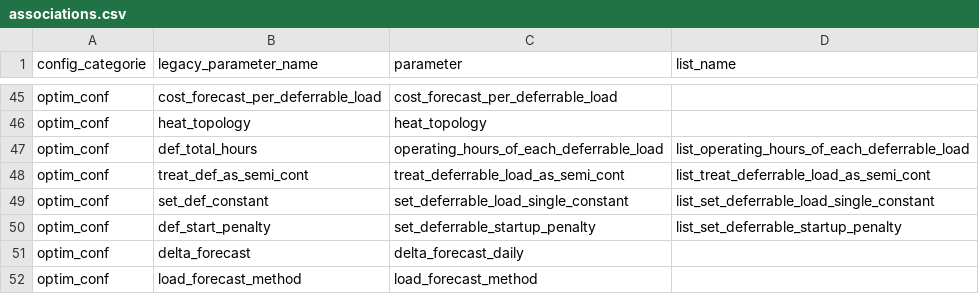
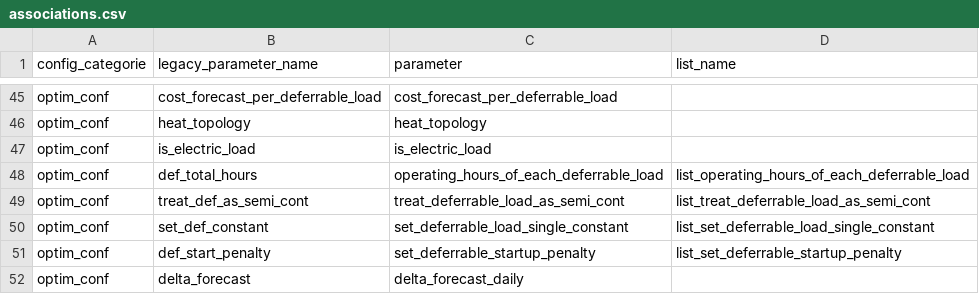
Before and after one commit to davidusb-geek/emhass, a CSV file: src/emhass/data/associations.csv, drawn as a sheet; only a part is shown, gaps mark what is left out; the shorter side is filled out with more unchanged rows.

Commit message:
feat: is_electric_load flag (non-electric loads bypass power balance)
Adds `is_electric_load: list[bool]` to `optim_conf`. A load with
`is_electric_load[k] = False` (gas boiler, oil burner, district heating)
provides heat to its thermal target but does NOT participate in the
electric power balance - it does not enter `p_def_sum`, so it does not
artificially load `p_grid_pos`.

Two coupled corrections in `optimization.py`:

1. `_initialize_decision_variables`: `p_def_sum` filters by
   `is_electric_load[k]`.
2. `_build_objective_function`: per-load cost handling branches on the
   flag.
   - Electric loads: ADJUSTMENT term
     `(per_load_cost - load_cost) * p_def[k]` - subtracts the
     electricity-tariff cost and adds the per-commodity cost. Same as
     before.
   - Non-electric loads: DIRECT term `per_load_cost * p_def[k]` - the
     base electric cost charges them nothing (they are not in
     `p_def_sum`), so we add the real gas / oil / district cost.
     Without this fix, the adjustment formula subsidized non-electric
     loads by `(commodity_price - retail_electricity)` per kWh.

The `heat_topology` compiler auto-populates the flag from source type:
`heatpump` / `electric` -> True; `gas` / `oil` / `district` -> False.
Explicit `is_electric` on a source overrides the type default.

`OptimizationCacheKey` gains `is_electric_load` (structural: `p_def_sum`
membership changes the LP shape). 4-file wiring complete:
`associations.csv`, `config_defaults.json` (default `[true, true]`),
`param_definitions.json` (UI metadata), `command_line.py` (cache key +
runtime keys).

Tests
- `test_electric_flag_auto_default_by_source_type`: heatpump -> True,
  gas/oil/district -> False, electric -> True
- `test_electric_flag_explicit_override_wins`: explicit
  `is_electric=true` on a gas source overrides default
- `test_is_electric_load_excludes_load_from_grid_balance`: confirms a
  non-electric load contributes to dispatch but not to grid import

```diff
--- a/src/emhass/data/associations.csv
+++ b/src/emhass/data/associations.csv
@@ -46,2 +46,3 @@ optim_conf,cost_forecast_per_deferrable_load,cost_forecast_per_deferrable_load
 optim_conf,heat_topology,heat_topology
+optim_conf,is_electric_load,is_electric_load
 optim_conf,def_total_hours,operating_hours_of_each_deferrable_load,list_operating_hours_of_each_deferrable_load
```
Also changed, not shown: 7 other files.
